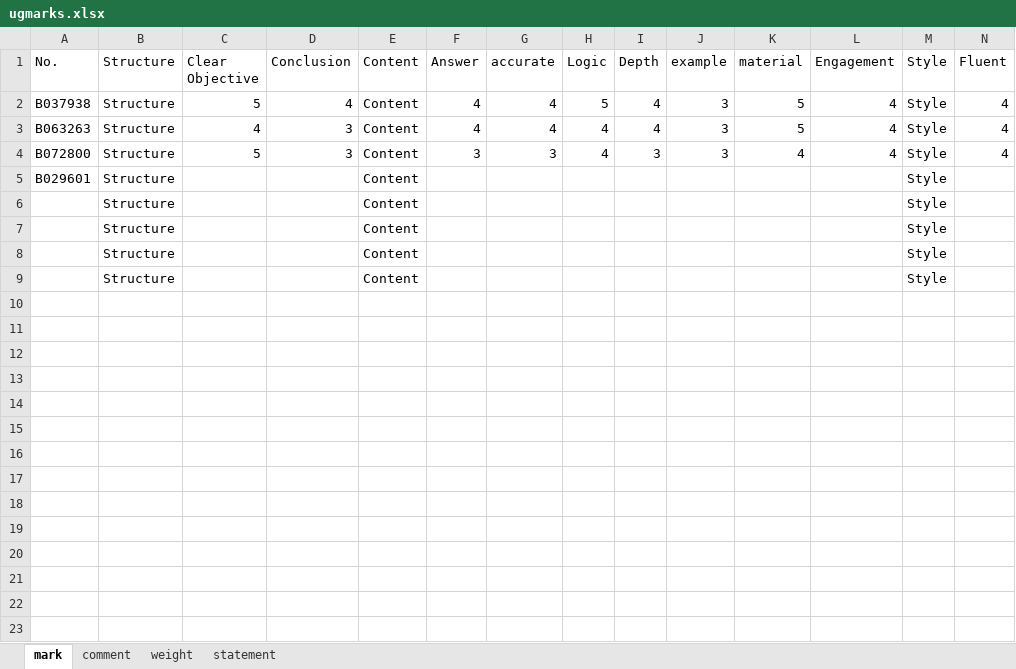
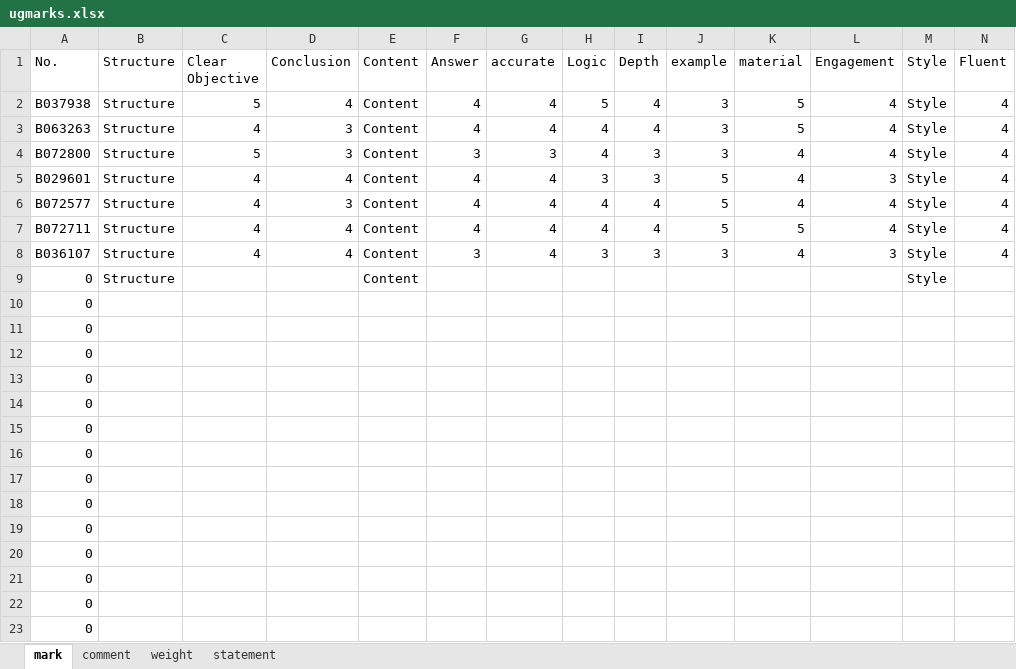
Before and after one commit to divinites/mark, an Excel workbook: ugmarks.xlsx, sheet mark, drawn as a sheet; only a part is shown; values as stored, in another font and other column widths than the file's, no borders; removed rows and columns are numbered as before the commit, all else as after; rows hold the shown columns only; the diff covers the shown part only; the diff names each change by its address in the sheet, - before the commit and + after, or states it on an @@ line.

Commit message:
update UGmarks

```diff
--- a/ugmarks.xlsx (sheet mark)
+++ b/ugmarks.xlsx (sheet mark)
+row 5: B029601 | Structure | 4 | 4 | Content | 4 | 4 | 3 | 3 | 5 | 4 | 3 | Style | 4
+row 6: B072577 | Structure | 4 | 3 | Content | 4 | 4 | 4 | 4 | 5 | 4 | 4 | Style | 4
+row 7: B072711 | Structure | 4 | 4 | Content | 4 | 4 | 4 | 4 | 5 | 5 | 4 | Style | 4
+row 8: B036107 | Structure | 4 | 4 | Content | 3 | 4 | 3 | 3 | 3 | 4 | 3 | Style | 4
-A9 (No.): B029601
+A9 (No.): 0
-row 6:  | Structure |  |  | Content |  |  |  |  |  |  |  | Style
-row 7:  | Structure |  |  | Content |  |  |  |  |  |  |  | Style
-row 8:  | Structure |  |  | Content |  |  |  |  |  |  |  | Style
-row 9:  | Structure |  |  | Content |  |  |  |  |  |  |  | Style
+row 10: 0
+row 11: 0
+row 12: 0
+row 13: 0
+row 14: 0
+row 15: 0
+row 16: 0
+row 17: 0
+row 18: 0
+row 19: 0
+row 20: 0
+row 21: 0
+row 22: 0
+row 23: 0
```
Also changed, not shown: 17 added rows elsewhere in this sheet, sheet comment, 1 other file.
